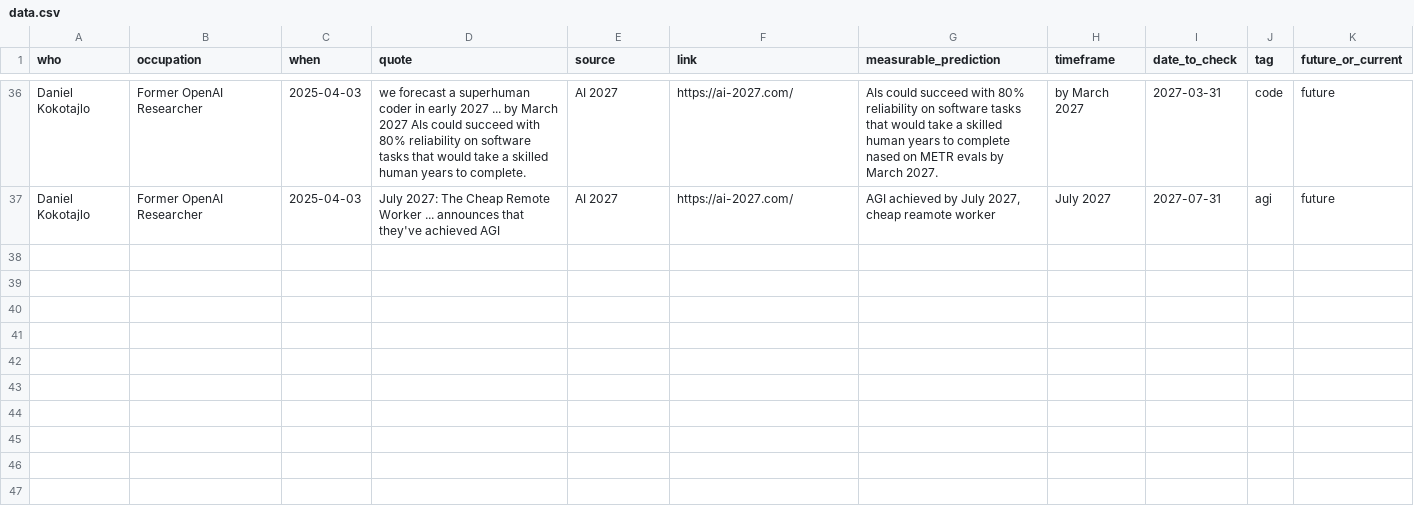
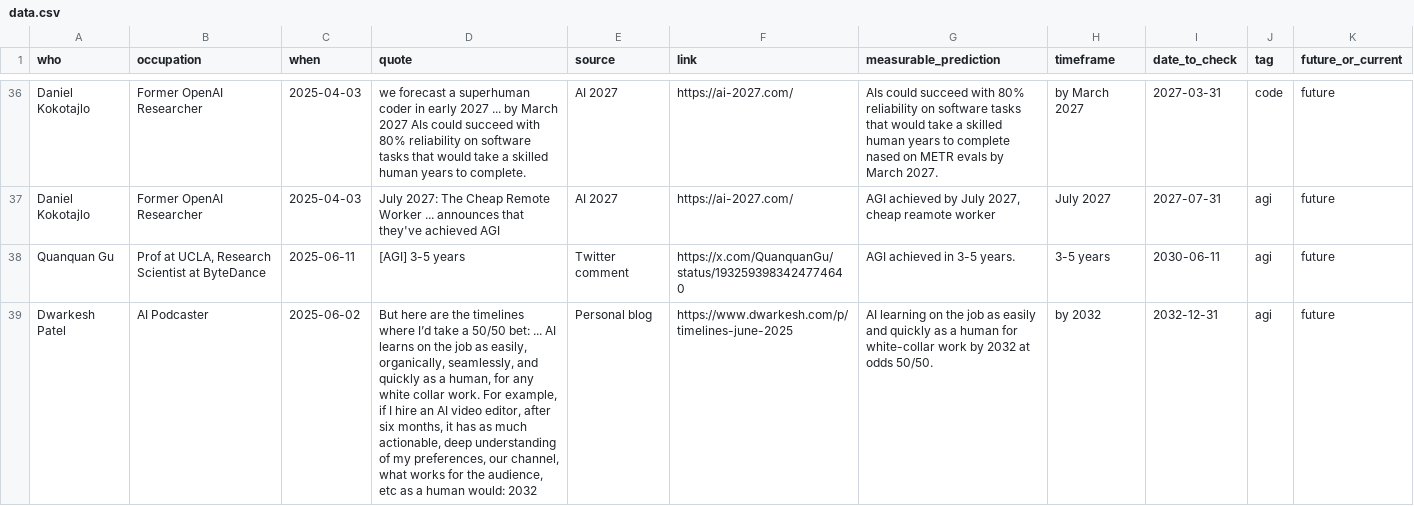
Before and after one commit to horvgbor/predictaifuture, a CSV file: data/data.csv, drawn as a sheet; only a part is shown, gaps mark what is left out.

Commit message:
gu, dwarkesh

```diff
--- a/data/data.csv
+++ b/data/data.csv
@@ -37 +37,3 @@ Daniel Kokotajlo;Former OpenAI Researcher;2025-04-03;"we forecast a superhuman c
 Daniel Kokotajlo;Former OpenAI Researcher;2025-04-03;"July 2027: The Cheap Remote Worker ... announces that they've achieved AGI";AI 2027;https://ai-2027.com/;AGI achieved by July 2027, cheap reamote worker;July 2027;2027-07-31;agi;future
+Quanquan Gu;Prof at UCLA, Research Scientist at ByteDance;2025-06-11;"[AGI] 3-5 years";Twitter comment;https://x.com/QuanquanGu/status/1932593983424774640;AGI achieved in 3-5 years.;3-5 years;2030-06-11;agi;future
+Dwarkesh Patel;AI Podcaster;2025-06-02;"But here are the timelines where I’d take a 50/50 bet: ... AI learns on the job as easily, organically, seamlessly, and quickly as a human, for any white collar work. For example, if I hire an AI video editor, after six months, it has as much actionable, deep understanding of my preferences, our channel, what works for the audience, etc as a human would: 2032";Personal blog;https://www.dwarkesh.com/p/timelines-june-2025;AI learning on the job as easily and quickly as a human for white-collar work by 2032 at odds 50/50.;by 2032;2032-12-31;agi;future
```
